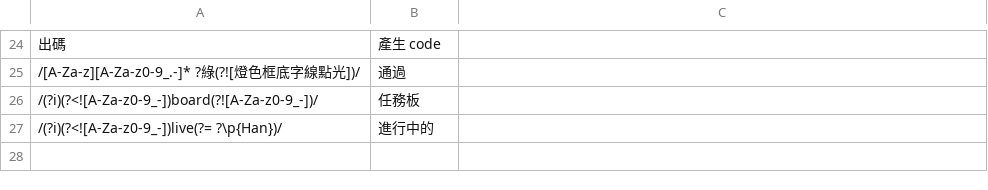
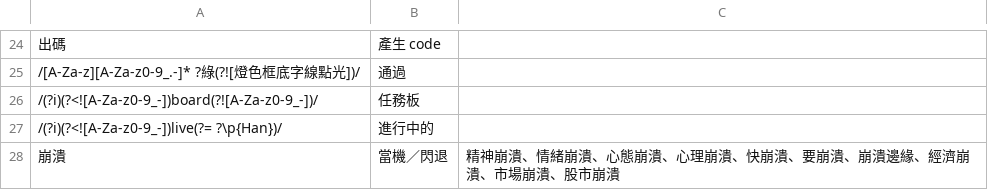
Before and after one commit to kai-tw/claude-plugins, a TSV file: plugins/mother-tongue/locales/zh-TW/banned.tsv, drawn as a sheet; only a part is shown, gaps mark what is left out; the diff names each change by its address in the sheet, - before the commit and + after, or states it on an @@ line.

```diff
--- a/plugins/mother-tongue/locales/zh-TW/banned.tsv
+++ b/plugins/mother-tongue/locales/zh-TW/banned.tsv
+row 28: 崩潰 | 當機／閃退 | 精神崩潰、情緒崩潰、心態崩潰、心理崩潰、快崩潰、要崩潰、崩潰邊緣、經濟崩潰、市場崩潰、股市崩潰
```
Also changed, not shown: 5 other files.
